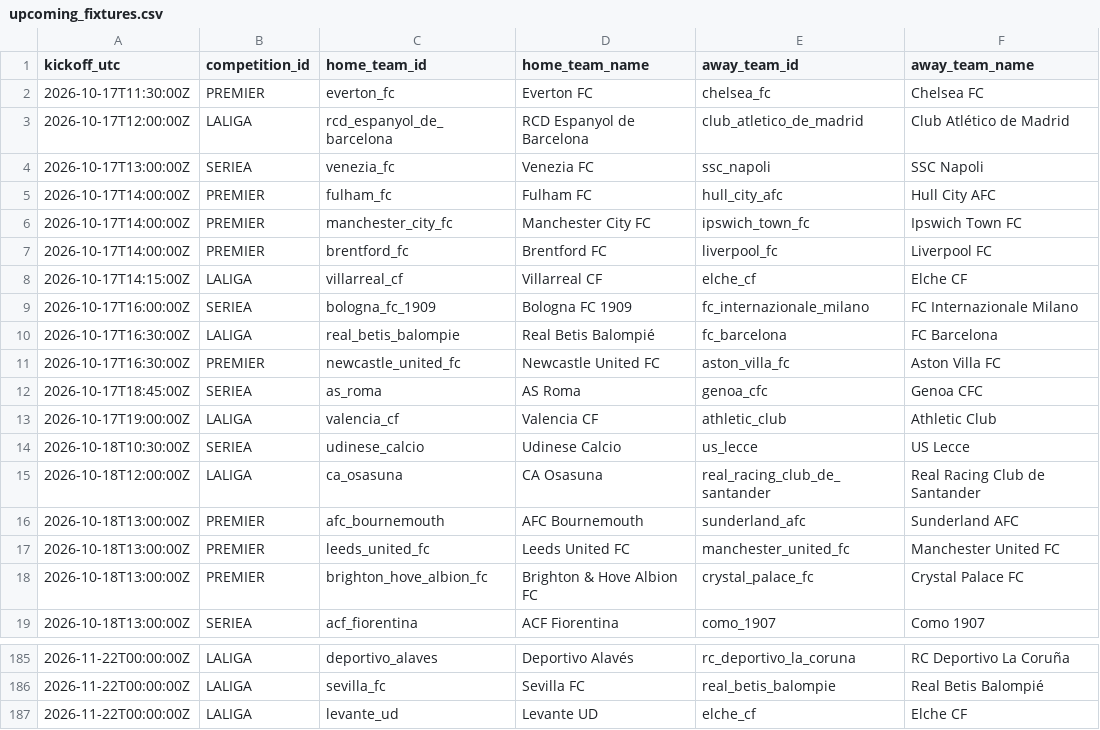
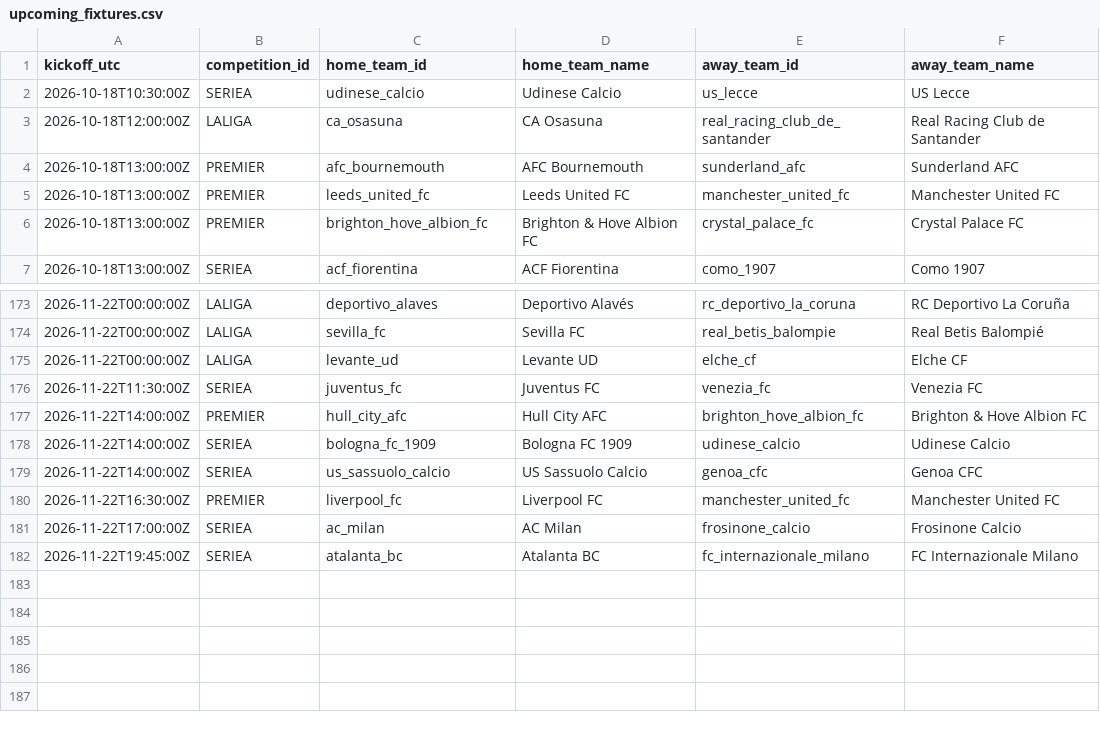
Before and after one commit to alesinho777/botinho777, a CSV file: data/raw/upcoming_fixtures.csv, drawn as a sheet; only a part is shown, gaps mark what is left out; removed rows and columns are numbered as before the commit, all else as after; the diff names each change by its address in the sheet, - before the commit and + after, or states it on an @@ line.

```diff
--- a/data/raw/upcoming_fixtures.csv
+++ b/data/raw/upcoming_fixtures.csv
-row 2: 2026-10-17T11:30:00Z | PREMIER | everton_fc | Everton FC | chelsea_fc | Chelsea FC
-row 3: 2026-10-17T12:00:00Z | LALIGA | rcd_espanyol_de_barcelona | RCD Espanyol de Barcelona | club_atletico_de_madrid | Club Atlético de Madrid
-row 4: 2026-10-17T13:00:00Z | SERIEA | venezia_fc | Venezia FC | ssc_napoli | SSC Napoli
-row 5: 2026-10-17T14:00:00Z | PREMIER | fulham_fc | Fulham FC | hull_city_afc | Hull City AFC
-row 6: 2026-10-17T14:00:00Z | PREMIER | manchester_city_fc | Manchester City FC | ipswich_town_fc | Ipswich Town FC
-row 7: 2026-10-17T14:00:00Z | PREMIER | brentford_fc | Brentford FC | liverpool_fc | Liverpool FC
-row 8: 2026-10-17T14:15:00Z | LALIGA | villarreal_cf | Villarreal CF | elche_cf | Elche CF
-row 9: 2026-10-17T16:00:00Z | SERIEA | bologna_fc_1909 | Bologna FC 1909 | fc_internazionale_milano | FC Internazionale Milano
-row 10: 2026-10-17T16:30:00Z | LALIGA | real_betis_balompie | Real Betis Balompié | fc_barcelona | FC Barcelona
-row 11: 2026-10-17T16:30:00Z | PREMIER | newcastle_united_fc | Newcastle United FC | aston_villa_fc | Aston Villa FC
-row 12: 2026-10-17T18:45:00Z | SERIEA | as_roma | AS Roma | genoa_cfc | Genoa CFC
-row 13: 2026-10-17T19:00:00Z | LALIGA | valencia_cf | Valencia CF | athletic_club | Athletic Club
+row 176: 2026-11-22T11:30:00Z | SERIEA | juventus_fc | Juventus FC | venezia_fc | Venezia FC
+row 177: 2026-11-22T14:00:00Z | PREMIER | hull_city_afc | Hull City AFC | brighton_hove_albion_fc | Brighton & Hove Albion FC
+row 178: 2026-11-22T14:00:00Z | SERIEA | bologna_fc_1909 | Bologna FC 1909 | udinese_calcio | Udinese Calcio
+row 179: 2026-11-22T14:00:00Z | SERIEA | us_sassuolo_calcio | US Sassuolo Calcio | genoa_cfc | Genoa CFC
+row 180: 2026-11-22T16:30:00Z | PREMIER | liverpool_fc | Liverpool FC | manchester_united_fc | Manchester United FC
+row 181: 2026-11-22T17:00:00Z | SERIEA | ac_milan | AC Milan | frosinone_calcio | Frosinone Calcio
+row 182: 2026-11-22T19:45:00Z | SERIEA | atalanta_bc | Atalanta BC | fc_internazionale_milano | FC Internazionale Milano
```
Also changed, not shown: data/raw/real_matches.csv.
